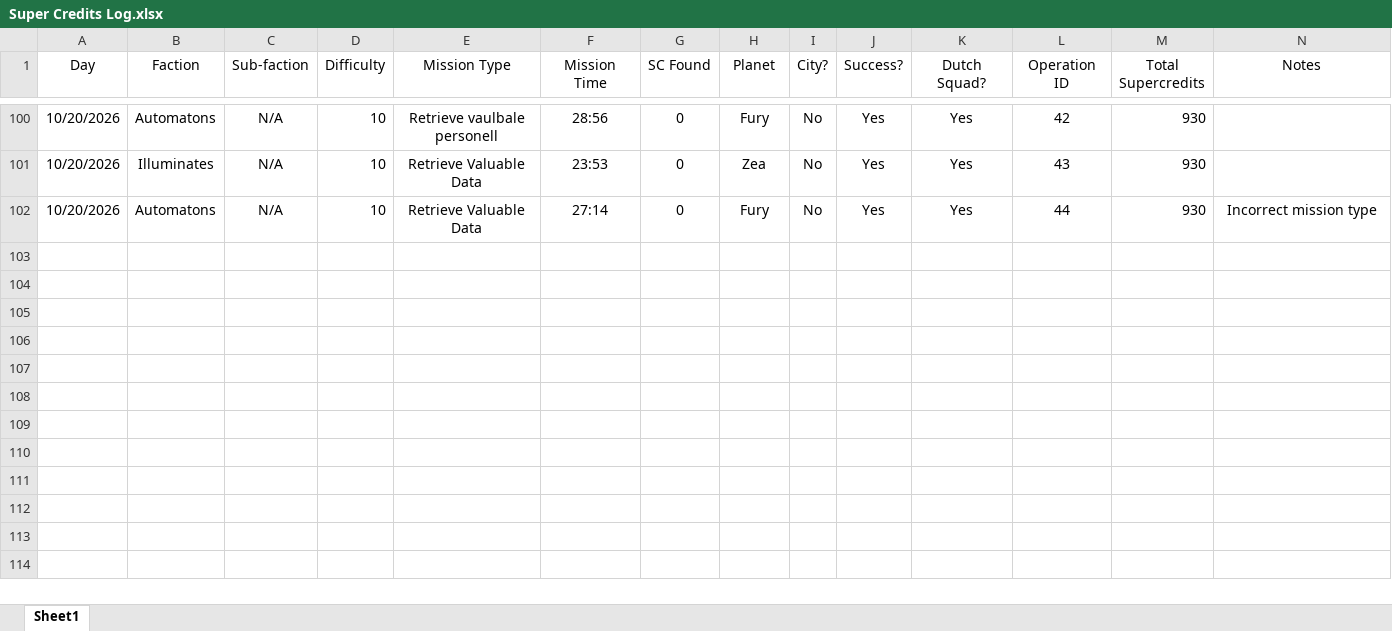
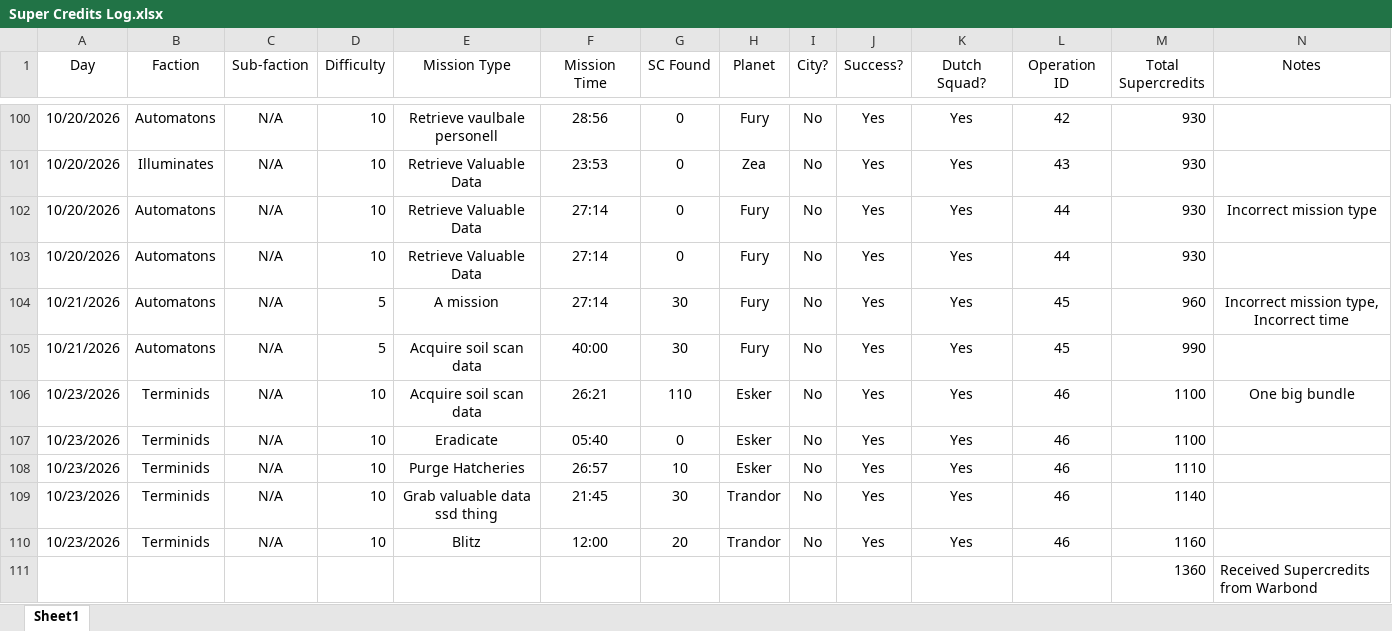
Before and after one commit to ChristanVersteeg/python_projects, an Excel workbook: Helldivers/Super Credits Log.xlsx, sheet Sheet1, drawn as a sheet; only a part is shown, gaps mark what is left out; values as stored, in another font and other column widths than the file's, no borders; rows hold the shown columns only; the diff names each change by its address in the sheet, - before the commit and + after, or states it on an @@ line.

Commit message:
Update Super Credits Log.xlsx

```diff
--- a/Helldivers/Super Credits Log.xlsx (sheet Sheet1)
+++ b/Helldivers/Super Credits Log.xlsx (sheet Sheet1)
+row 103: 10/20/2026 | Automatons | N/A | 10 | Retrieve Valuable Data | 27:14 | 0 | Fury | No | Yes | Yes | 44 | 930
+row 104: 10/21/2026 | Automatons | N/A | 5 | A mission | 27:14 | 30 | Fury | No | Yes | Yes | 45 | 960 | Incorrect mission type, Incorrect time
+row 105: 10/21/2026 | Automatons | N/A | 5 | Acquire soil scan data | 40:00 | 30 | Fury | No | Yes | Yes | 45 | 990
+row 106: 10/23/2026 | Terminids | N/A | 10 | Acquire soil scan data | 26:21 | 110 | Esker | No | Yes | Yes | 46 | 1100 | One big bundle
+row 107: 10/23/2026 | Terminids | N/A | 10 | Eradicate | 05:40 | 0 | Esker | No | Yes | Yes | 46 | 1100
+row 108: 10/23/2026 | Terminids | N/A | 10 | Purge Hatcheries | 26:57 | 10 | Esker | No | Yes | Yes | 46 | 1110
+row 109: 10/23/2026 | Terminids | N/A | 10 | Grab valuable data ssd thing | 21:45 | 30 | Trandor | No | Yes | Yes | 46 | 1140
+row 110: 10/23/2026 | Terminids | N/A | 10 | Blitz | 12:00 | 20 | Trandor | No | Yes | Yes | 46 | 1160
+row 111:  |  |  |  |  |  |  |  |  |  |  |  | 1360 | Received Supercredits from Warbond
```
